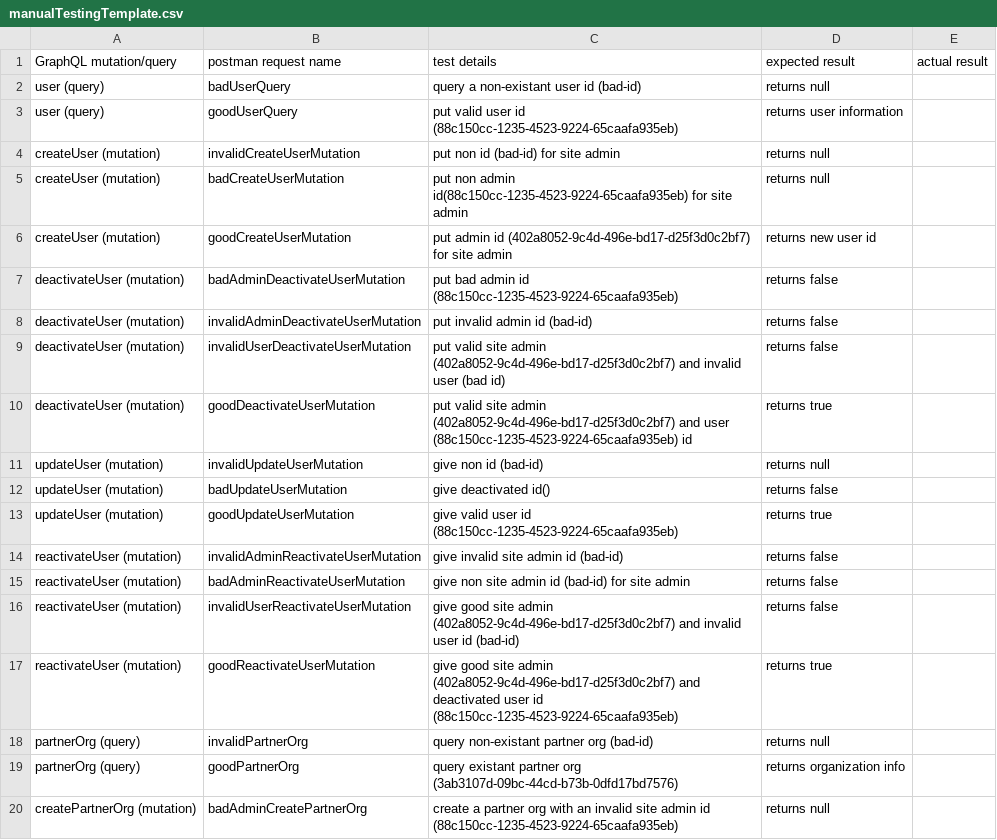
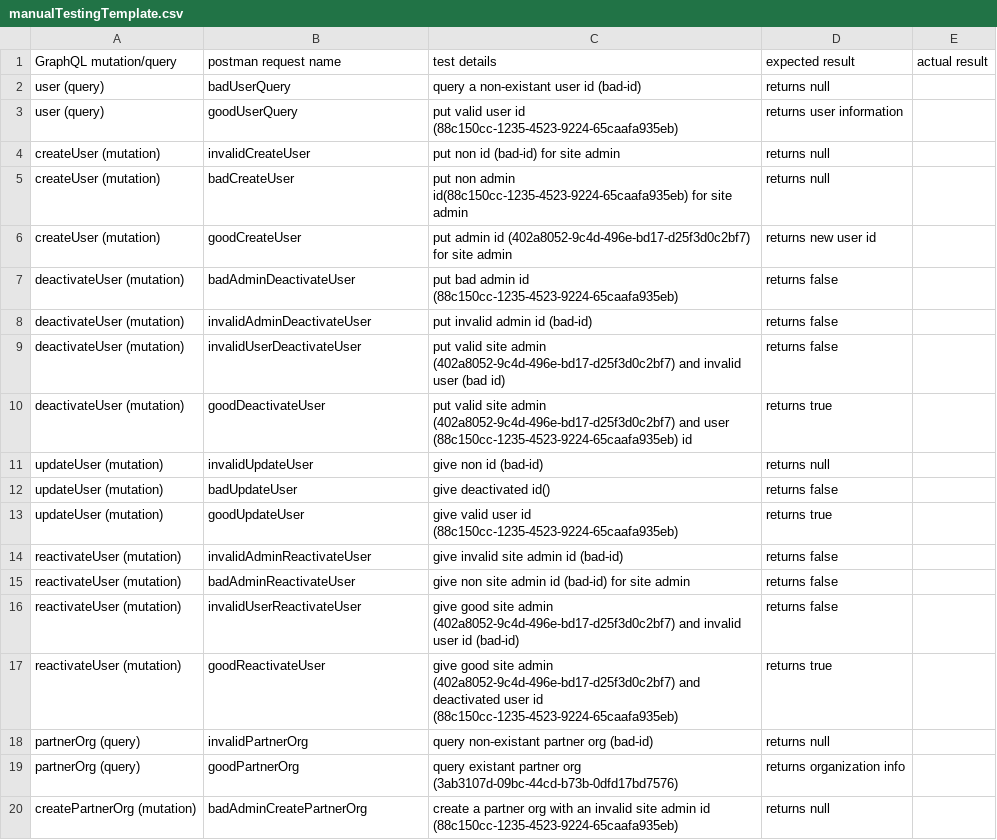
Before and after one commit to IKC-Reporting/IKC_Backend, a CSV file: functionalTesting/manualTestingTemplate.csv, drawn as a sheet; only a part is shown; the diff covers the shown part only.

```diff
--- a/functionalTesting/manualTestingTemplate.csv
+++ b/functionalTesting/manualTestingTemplate.csv
@@ -3,16 +3,16 @@ user (query),badUserQuery,query a non-existant user id (bad-id),returns null,
 user (query),goodUserQuery,put valid user id (88c150cc-1235-4523-9224-65caafa935eb),returns user information,
-createUser (mutation),invalidCreateUserMutation,put non id (bad-id) for site admin,returns null,
-createUser (mutation),badCreateUserMutation,put non admin id(88c150cc-1235-4523-9224-65caafa935eb) for site admin,returns null,
-createUser (mutation),goodCreateUserMutation,put admin id (402a8052-9c4d-496e-bd17-d25f3d0c2bf7) for site admin,returns new user id,
-deactivateUser (mutation),badAdminDeactivateUserMutation,put bad admin id (88c150cc-1235-4523-9224-65caafa935eb),returns false
-deactivateUser (mutation),invalidAdminDeactivateUserMutation,put invalid admin id (bad-id),returns false
-deactivateUser (mutation),invalidUserDeactivateUserMutation,put valid site admin (402a8052-9c4d-496e-bd17-d25f3d0c2bf7) and invalid user (bad id),returns false
-deactivateUser (mutation),goodDeactivateUserMutation,put valid site admin (402a8052-9c4d-496e-bd17-d25f3d0c2bf7) and user (88c150cc-1235-4523-9224-65caafa935eb) id,returns true
-updateUser (mutation),invalidUpdateUserMutation,give non id (bad-id),returns null,
-updateUser (mutation),badUpdateUserMutation,give deactivated id(),returns false,
-updateUser (mutation),goodUpdateUserMutation,give valid user id (88c150cc-1235-4523-9224-65caafa935eb),returns true,
-reactivateUser (mutation),invalidAdminReactivateUserMutation,give invalid site admin id (bad-id),returns false
-reactivateUser (mutation),badAdminReactivateUserMutation,give non site admin id (bad-id) for site admin,returns false
-reactivateUser (mutation),invalidUserReactivateUserMutation,give good site admin (402a8052-9c4d-496e-bd17-d25f3d0c2bf7) and invalid user id (bad-id),returns false
-reactivateUser (mutation),goodReactivateUserMutation,give good site admin (402a8052-9c4d-496e-bd17-d25f3d0c2bf7) and deactivated user id (88c150cc-1235-4523-9224-65caafa935eb),returns true
+createUser (mutation),invalidCreateUser,put non id (bad-id) for site admin,returns null,
+createUser (mutation),badCreateUser,put non admin id(88c150cc-1235-4523-9224-65caafa935eb) for site admin,returns null,
+createUser (mutation),goodCreateUser,put admin id (402a8052-9c4d-496e-bd17-d25f3d0c2bf7) for site admin,returns new user id,
+deactivateUser (mutation),badAdminDeactivateUser,put bad admin id (88c150cc-1235-4523-9224-65caafa935eb),returns false
+deactivateUser (mutation),invalidAdminDeactivateUser,put invalid admin id (bad-id),returns false
+deactivateUser (mutation),invalidUserDeactivateUser,put valid site admin (402a8052-9c4d-496e-bd17-d25f3d0c2bf7) and invalid user (bad id),returns false
+deactivateUser (mutation),goodDeactivateUser,put valid site admin (402a8052-9c4d-496e-bd17-d25f3d0c2bf7) and user (88c150cc-1235-4523-9224-65caafa935eb) id,returns true
+updateUser (mutation),invalidUpdateUser,give non id (bad-id),returns null,
+updateUser (mutation),badUpdateUser,give deactivated id(),returns false,
+updateUser (mutation),goodUpdateUser,give valid user id (88c150cc-1235-4523-9224-65caafa935eb),returns true,
+reactivateUser (mutation),invalidAdminReactivateUser,give invalid site admin id (bad-id),returns false
+reactivateUser (mutation),badAdminReactivateUser,give non site admin id (bad-id) for site admin,returns false
+reactivateUser (mutation),invalidUserReactivateUser,give good site admin (402a8052-9c4d-496e-bd17-d25f3d0c2bf7) and invalid user id (bad-id),returns false
+reactivateUser (mutation),goodReactivateUser,give good site admin (402a8052-9c4d-496e-bd17-d25f3d0c2bf7) and deactivated user id (88c150cc-1235-4523-9224-65caafa935eb),returns true
 partnerOrg (query),invalidPartnerOrg,query non-existant partner org (bad-id), returns null
```
Also changed, not shown: 11 added rows elsewhere in this file, 3 other files.
